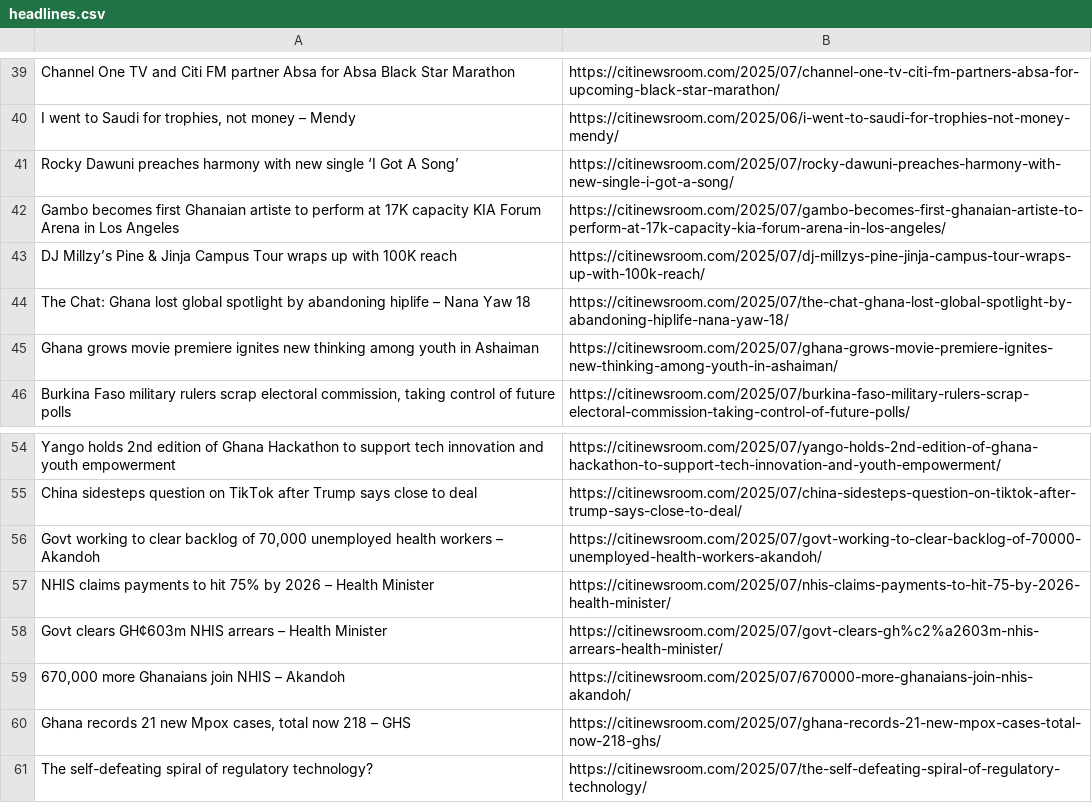
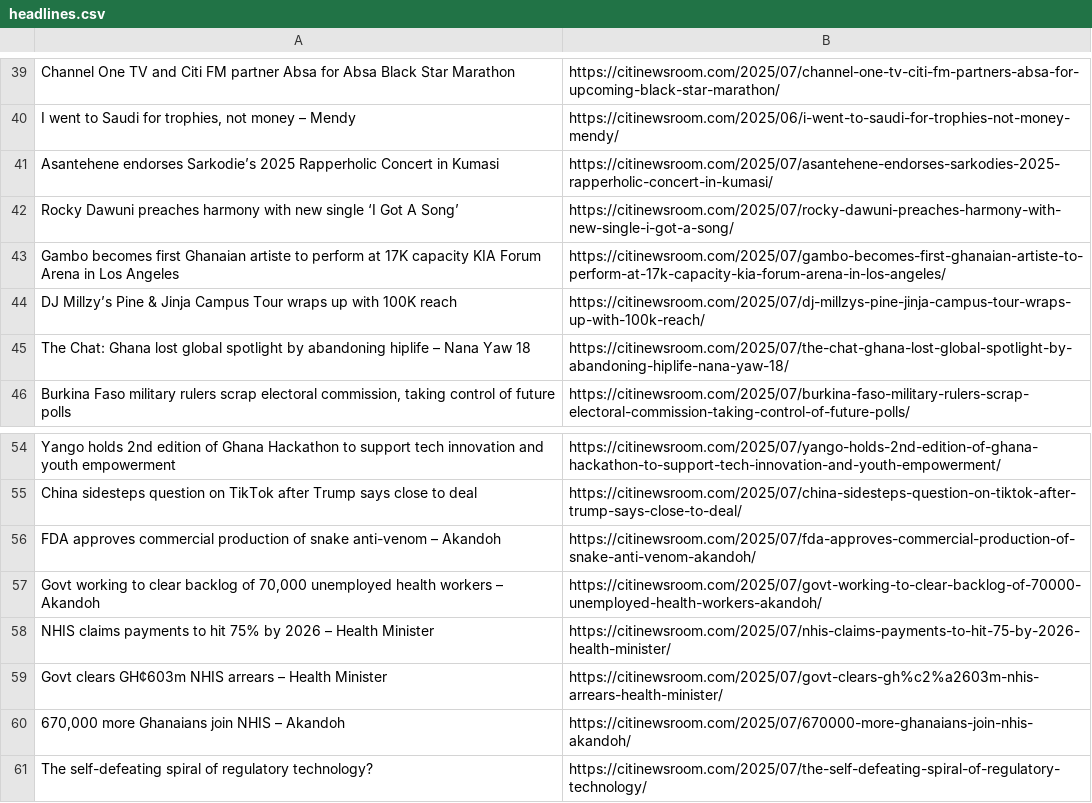
Before and after one commit to Annerquaye/citi-scraper, a CSV file: data/headlines.csv, drawn as a sheet; only a part is shown, gaps mark what is left out; removed rows and columns are numbered as before the commit, all else as after; the diff covers the shown part only; the diff names each change by its address in the sheet, - before the commit and + after, or states it on an @@ line.

```diff
--- a/data/headlines.csv
+++ b/data/headlines.csv
+row 41: Asantehene endorses Sarkodie’s 2025 Rapperholic Concert in Kumasi | https://citinewsroom.com/2025/07/asantehene-endorses-sarkodies-2025-rapperholic-concert-in-kumasi/
-row 45: Ghana grows movie premiere ignites new thinking among youth in Ashaiman | https://citinewsroom.com/2025/07/ghana-grows-movie-premiere-ignites-new-thinking-among-youth-in-ashaiman/
+row 56: FDA approves commercial production of snake anti-venom – Akandoh | https://citinewsroom.com/2025/07/fda-approves-commercial-production-of-snake-anti-venom-akandoh/
-row 60: Ghana records 21 new Mpox cases, total now 218 – GHS | https://citinewsroom.com/2025/07/ghana-records-21-new-mpox-cases-total-now-218-ghs/
```
Also changed, not shown: 24 added rows, 24 removed rows and 1 edited cell elsewhere in this file.
